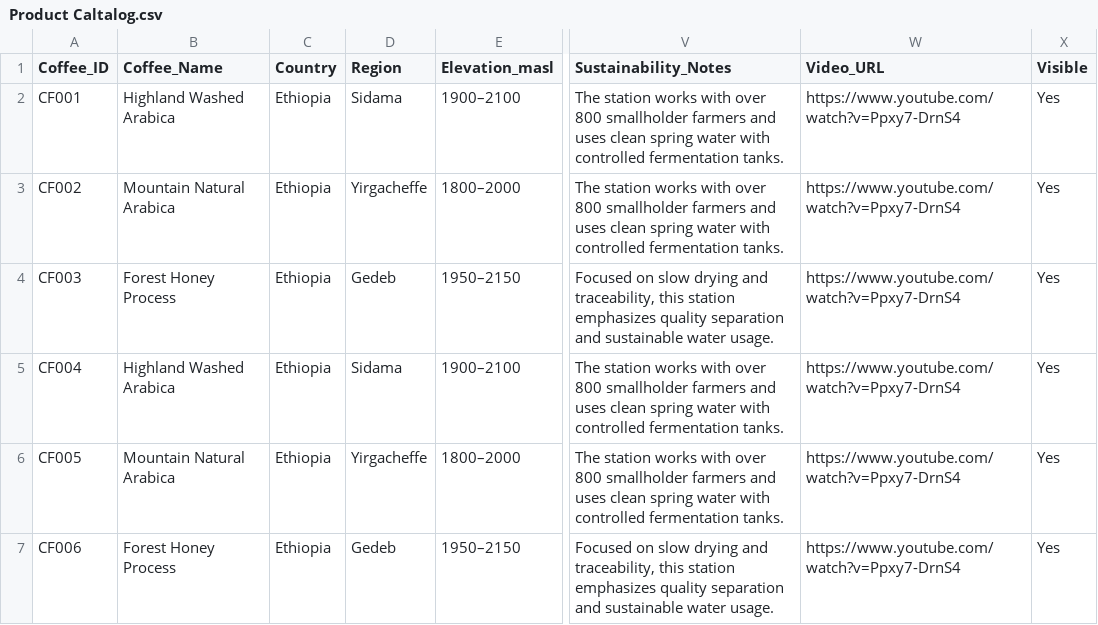
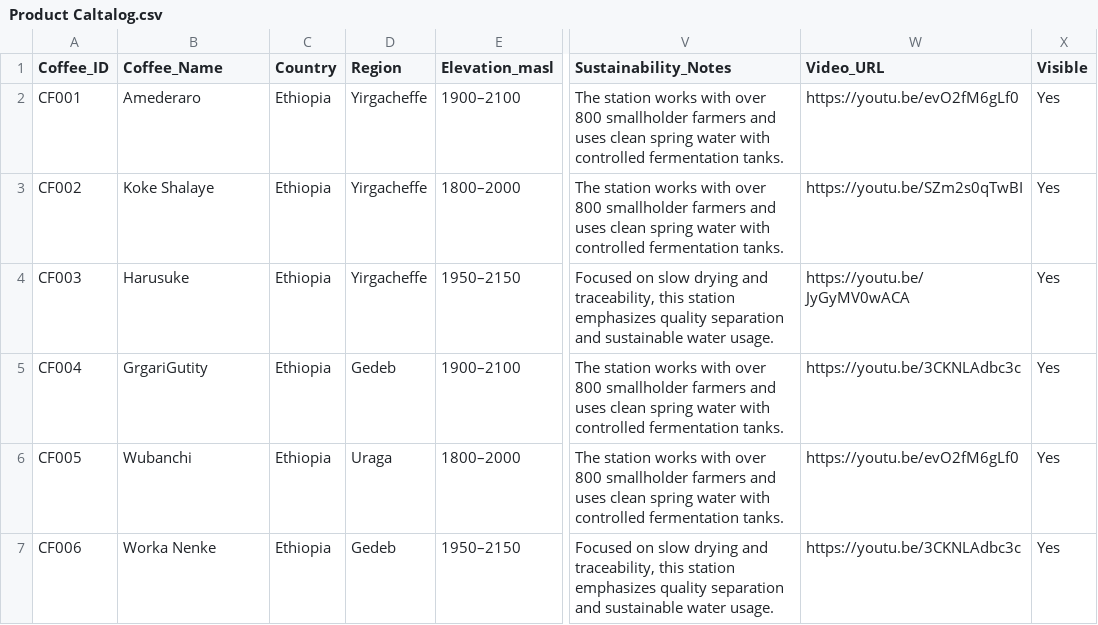
Before and after one commit to davegmmiii-design/Product-Catalog, a CSV file: Product Caltalog.csv, drawn as a sheet; only a part is shown, gaps mark what is left out; the diff names each change by its address in the sheet, - before the commit and + after, or states it on an @@ line.

Commit message:
Sync product names, regions, and origin videos with updated CSV

```diff
--- a/Product Caltalog.csv
+++ b/Product Caltalog.csv
-B2 (Coffee_Name): Highland Washed Arabica
+B2 (Coffee_Name): Amederaro
-D2 (Region): Sidama
+D2 (Region): Yirgacheffe
-W2 (Video_URL): https://www.youtube.com/watch?v=Ppxy7-DrnS4
+W2 (Video_URL): https://youtu.be/evO2fM6gLf0
-B3 (Coffee_Name): Mountain Natural Arabica
+B3 (Coffee_Name): Koke Shalaye
-W3 (Video_URL): https://www.youtube.com/watch?v=Ppxy7-DrnS4
+W3 (Video_URL): https://youtu.be/SZm2s0qTwBI
-B4 (Coffee_Name): Forest Honey Process
+B4 (Coffee_Name): Harusuke
-D4 (Region): Gedeb
+D4 (Region): Yirgacheffe
-W4 (Video_URL): https://www.youtube.com/watch?v=Ppxy7-DrnS4
+W4 (Video_URL): https://youtu.be/JyGyMV0wACA
-B5 (Coffee_Name): Highland Washed Arabica
+B5 (Coffee_Name): GrgariGutity
-D5 (Region): Sidama
+D5 (Region): Gedeb
-W5 (Video_URL): https://www.youtube.com/watch?v=Ppxy7-DrnS4
+W5 (Video_URL): https://youtu.be/3CKNLAdbc3c
-B6 (Coffee_Name): Mountain Natural Arabica
+B6 (Coffee_Name): Wubanchi
-D6 (Region): Yirgacheffe
+D6 (Region): Uraga
-W6 (Video_URL): https://www.youtube.com/watch?v=Ppxy7-DrnS4
+W6 (Video_URL): https://youtu.be/evO2fM6gLf0
-B7 (Coffee_Name): Forest Honey Process
+B7 (Coffee_Name): Worka Nenke
-W7 (Video_URL): https://www.youtube.com/watch?v=Ppxy7-DrnS4
+W7 (Video_URL): https://youtu.be/3CKNLAdbc3c
```
Also changed, not shown: 2 other files.
